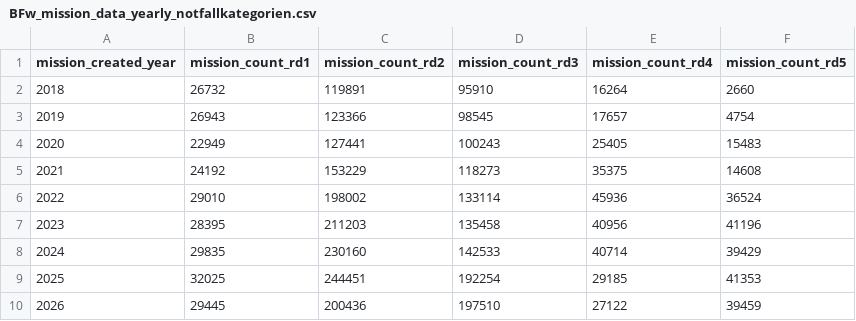
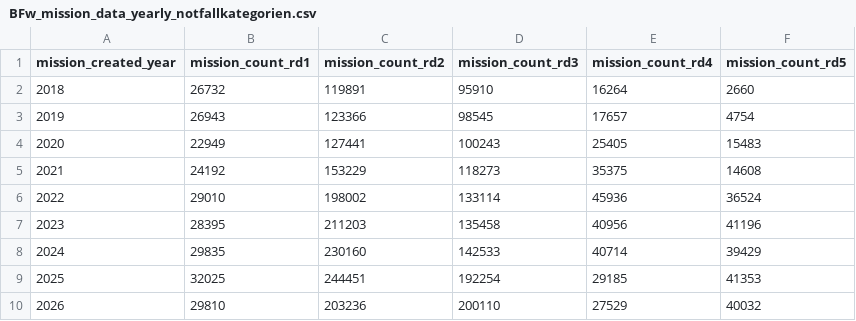
Before and after one commit to Berliner-Feuerwehr/BF-Open-Data, a CSV file: Datasets/Daily_Data/BFw_mission_data_yearly_notfallkategorien.csv, drawn as a sheet.

```diff
--- a/Datasets/Daily_Data/BFw_mission_data_yearly_notfallkategorien.csv
+++ b/Datasets/Daily_Data/BFw_mission_data_yearly_notfallkategorien.csv
@@ -9,2 +9,2 @@ mission_created_year,mission_count_rd1,mission_count_rd2,mission_count_rd3,missi
 2025,32025,244451,192254,29185,41353
-2026,29445,200436,197510,27122,39459
+2026,29810,203236,200110,27529,40032
```
Also changed, not shown: Datasets/Daily_Data/BFw_mission_data_yearly.csv, 1 other file.
